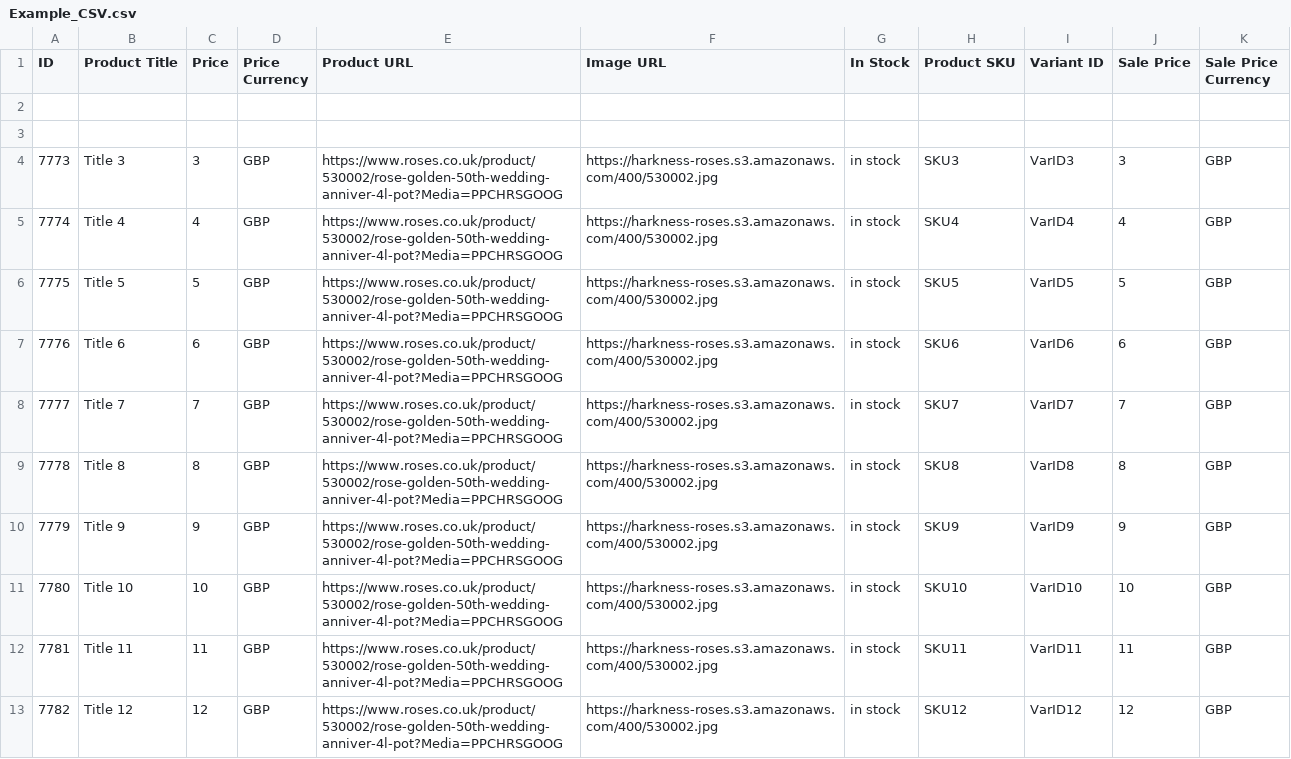
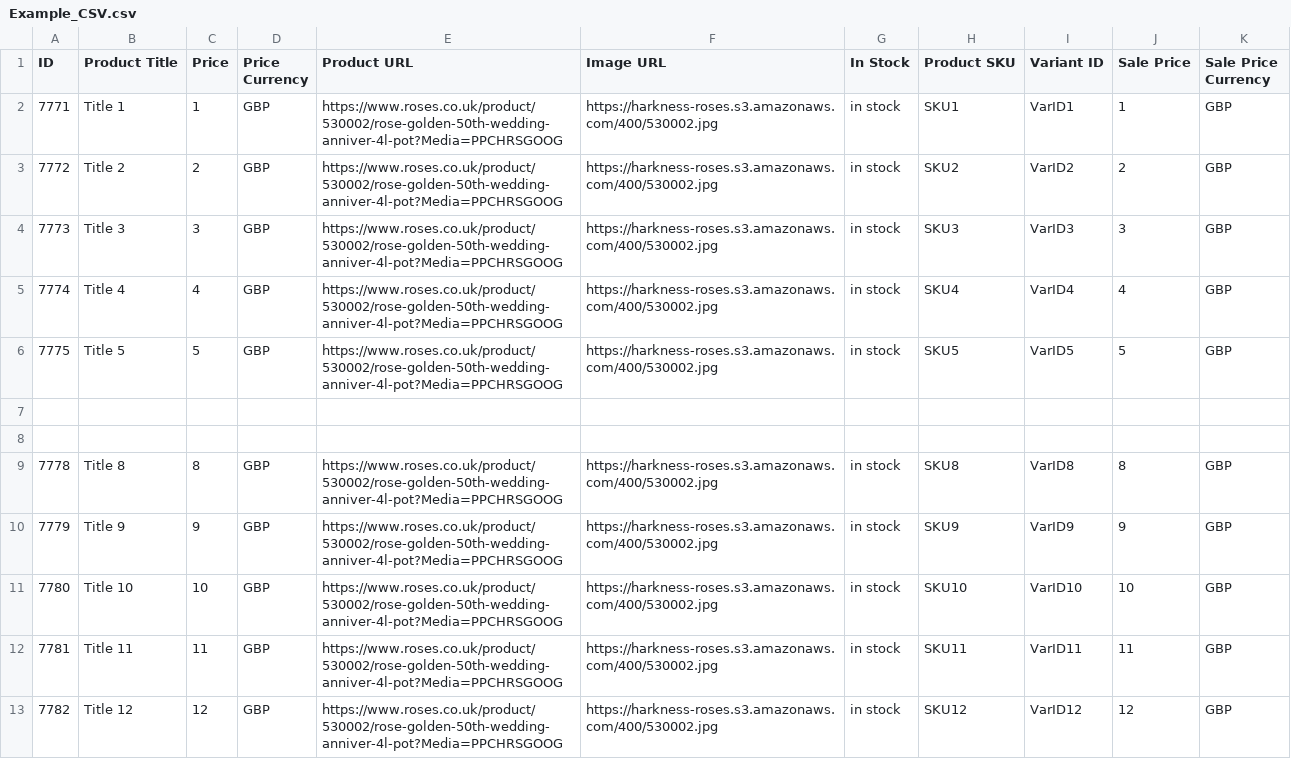
Before and after one commit to shaheem1414/ProdLoadTest, a CSV file: Example_CSV.csv, drawn as a sheet; the diff names each change by its address in the sheet, - before the commit and + after, or states it on an @@ line.

Commit message:
Edit the Test XML

```diff
--- a/Example_CSV.csv
+++ b/Example_CSV.csv
-row 2: (empty)
+row 2: 7771 | Title 1 | 1 | GBP | https://www.roses.co.uk/product/530002/rose-golden-50th-wedding-anniver-4l-pot?Media=PPCHRSGOOG | https://harkness-roses.s3.amazonaws.com/400/530002.jpg | in stock | SKU1 | VarID1 | 1 | GBP
-row 3: (empty)
+row 3: 7772 | Title 2 | 2 | GBP | https://www.roses.co.uk/product/530002/rose-golden-50th-wedding-anniver-4l-pot?Media=PPCHRSGOOG | https://harkness-roses.s3.amazonaws.com/400/530002.jpg | in stock | SKU2 | VarID2 | 2 | GBP
-row 7: 7776 | Title 6 | 6 | GBP | https://www.roses.co.uk/product/530002/rose-golden-50th-wedding-anniver-4l-pot?Media=PPCHRSGOOG | https://harkness-roses.s3.amazonaws.com/400/530002.jpg | in stock | SKU6 | VarID6 | 6 | GBP
+row 7: (empty)
-row 8: 7777 | Title 7 | 7 | GBP | https://www.roses.co.uk/product/530002/rose-golden-50th-wedding-anniver-4l-pot?Media=PPCHRSGOOG | https://harkness-roses.s3.amazonaws.com/400/530002.jpg | in stock | SKU7 | VarID7 | 7 | GBP
+row 8: (empty)
```
